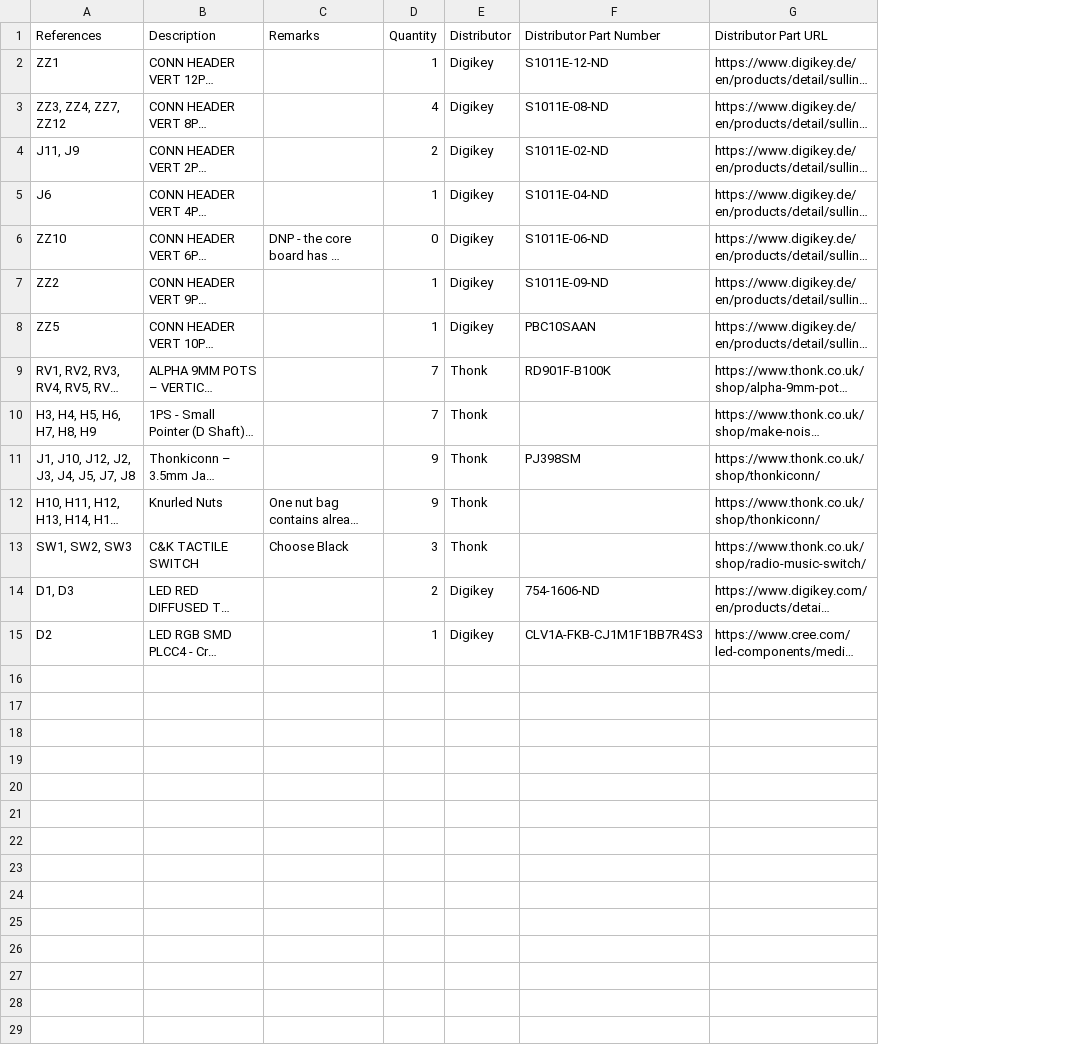
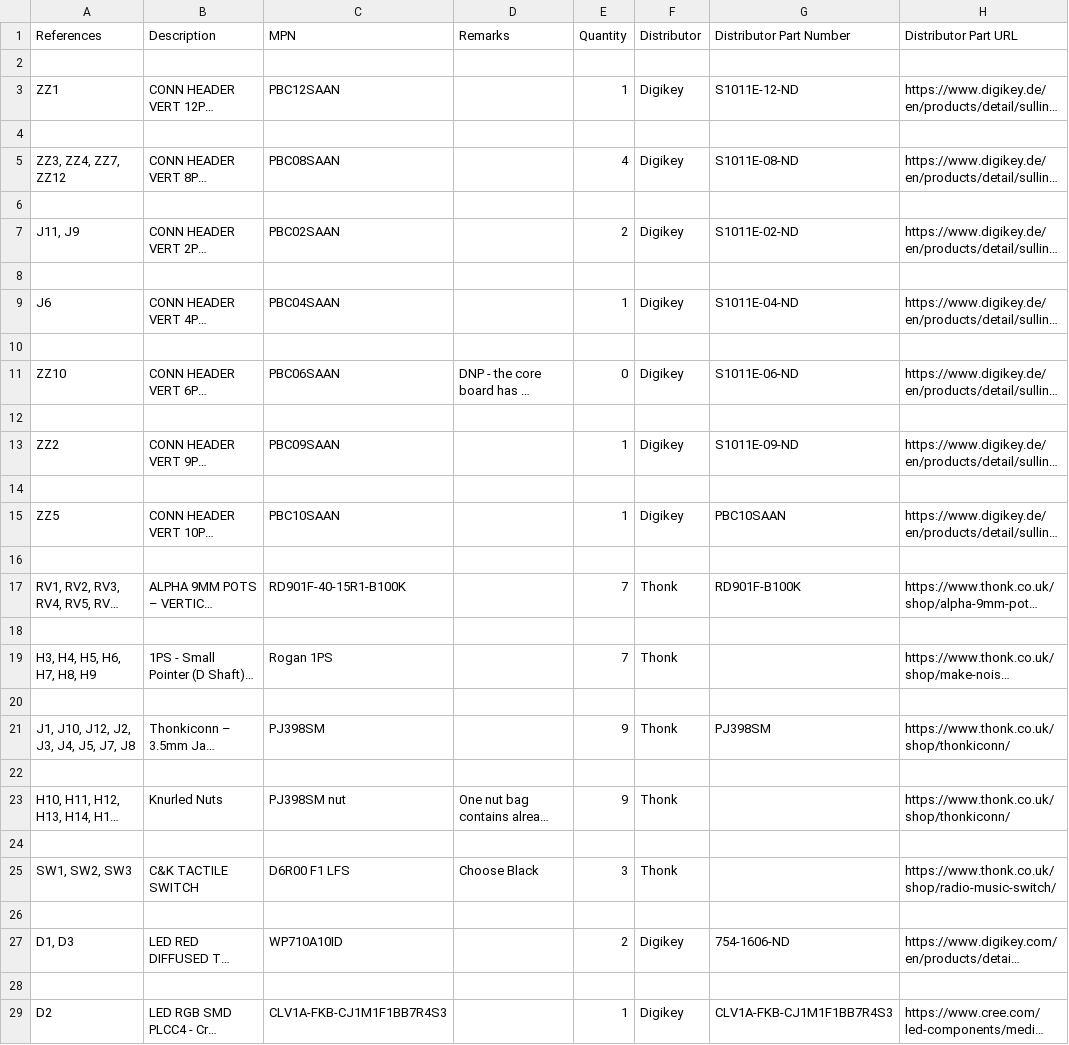
Before and after one commit to marcoallegretti/Glacial-Reverb, a CSV file: hardware/control-board/KoloredVerb.bom.csv, drawn as a sheet; long unchanged cells end in …; addresses are those after the commit; the diff names each change by its address in the sheet, - before the commit and + after, or states it on an @@ line.

Commit message:
Verify parts against datasheets, add MPNs, drop stale silkscreen

```diff
--- a/hardware/control-board/KoloredVerb.bom.csv
+++ b/hardware/control-board/KoloredVerb.bom.csv
+column C (MPN), row 3: PBC12SAAN; row 5: PBC08SAAN; row 7: PBC02SAAN; row 9: PBC04SAAN; row 11: PBC06SAAN; row 13: PBC09SAAN; row 15: PBC10SAAN; row 17: RD901F-40-15R1-B100K; row 19: Rogan 1PS; row 21: PJ398SM; row 23: PJ398SM nut; row 25: D6R00 F1 LFS; row 27: WP710A10ID; row 29: CLV1A-FKB-CJ1M1F1BB7R4S3
+row 2: (empty)
+row 4: (empty)
+row 6: (empty)
+row 8: (empty)
+row 10: (empty)
+row 12: (empty)
+row 14: (empty)
+row 16: (empty)
+row 18: (empty)
+row 20: (empty)
+row 22: (empty)
+row 24: (empty)
+row 26: (empty)
+row 28: (empty)
```
Also changed, not shown: hardware/core-board/KoloredVerb.core.bom.csv, 19 other files.
